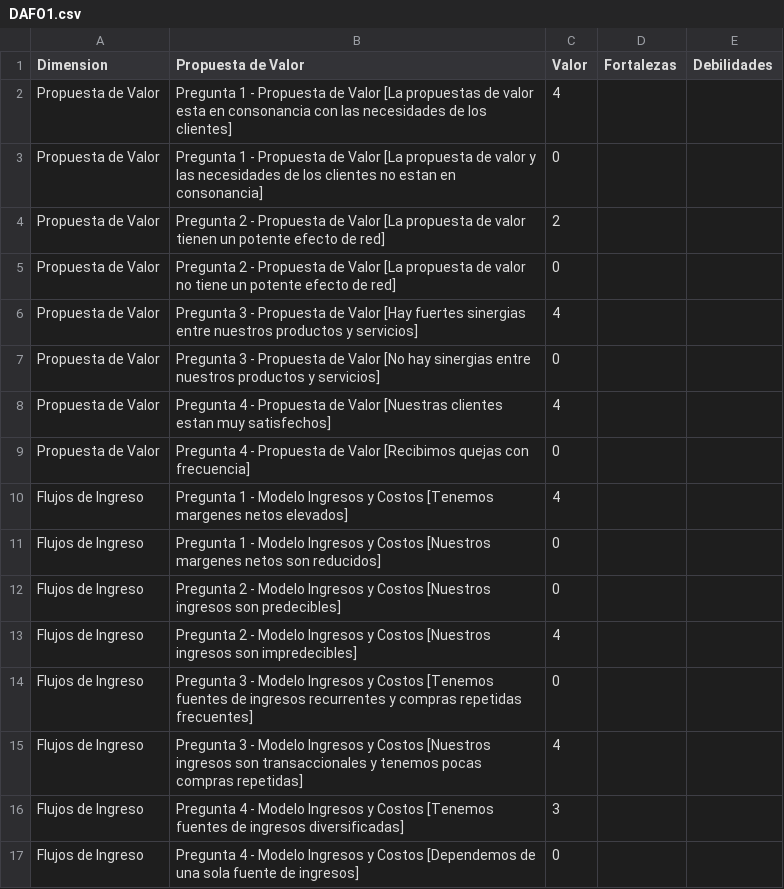
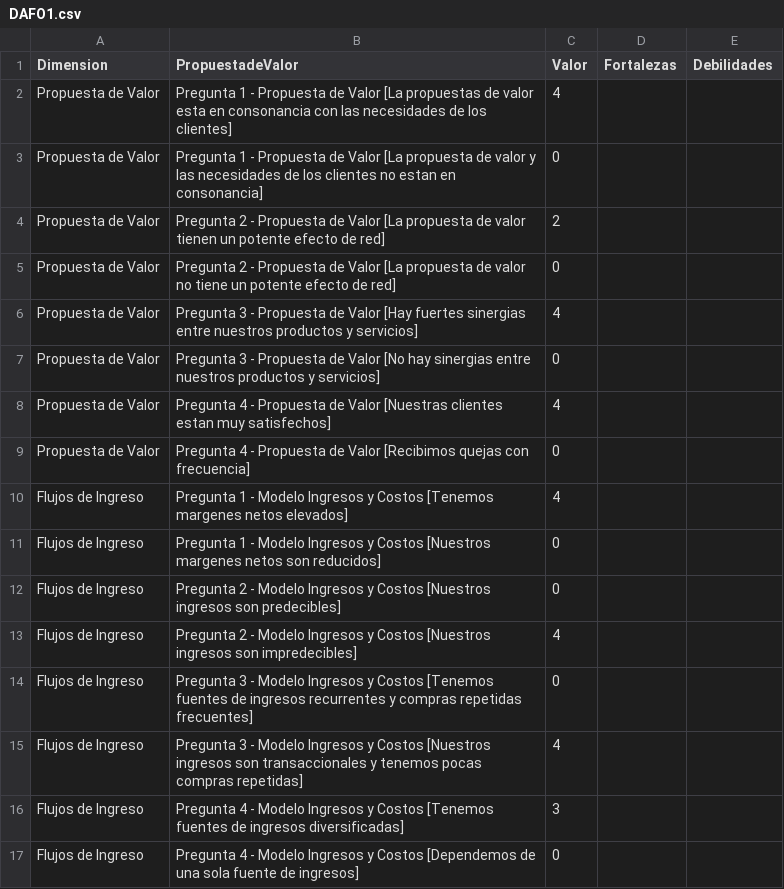
Before and after one commit to YuryAlvTap/Test, a CSV file: data/DAFO1.csv, drawn as a sheet.

Commit message:
Update DAFO1.csv

```diff
--- a/data/DAFO1.csv
+++ b/data/DAFO1.csv
@@ -1,2 +1,2 @@
-Dimension,Propuesta de Valor,Valor,Fortalezas,Debilidades
+Dimension,PropuestadeValor,Valor,Fortalezas,Debilidades
 Propuesta de Valor,Pregunta 1 - Propuesta de Valor [La propuestas de valor esta en consonancia con las necesidades de los clientes],4
```
